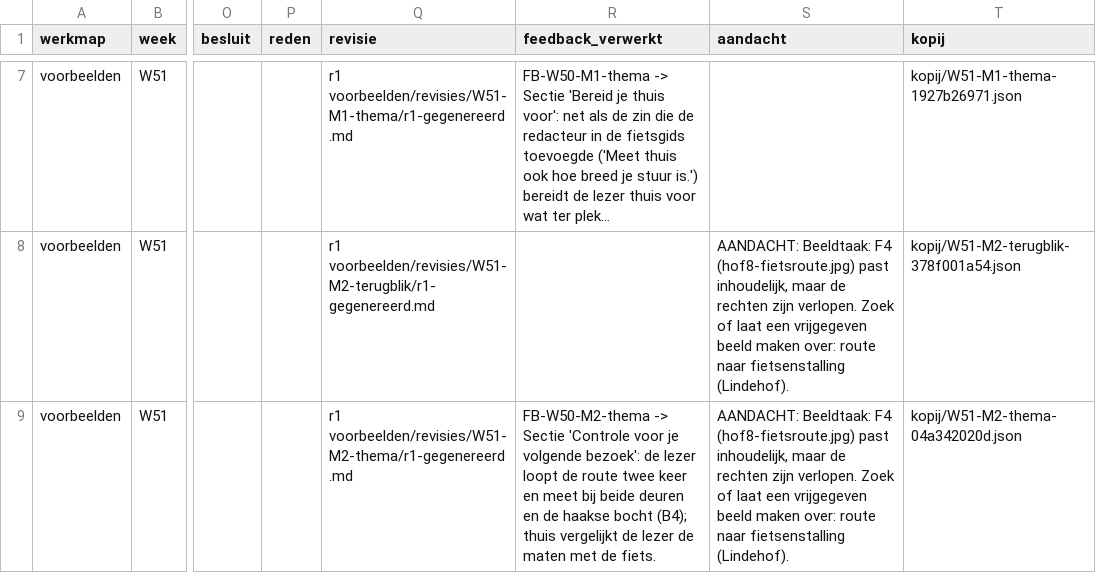
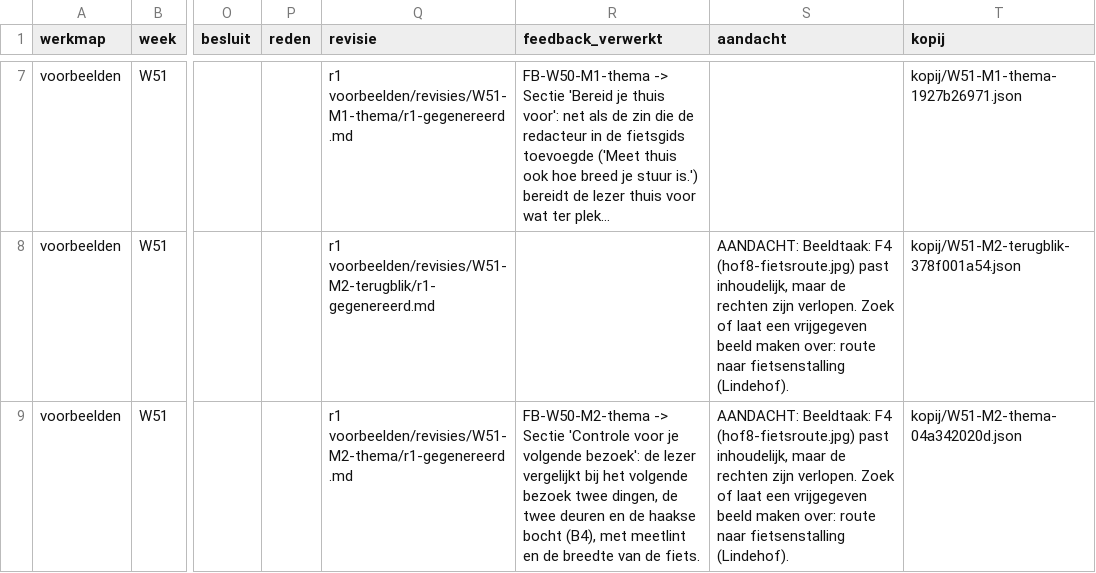
Before and after one commit to 1Sfb1/ace-opd-seo-testrepo, a CSV file: redactielog.csv, drawn as a sheet; only a part is shown, gaps mark what is left out; long unchanged cells end in …; the diff names each change by its address in the sheet, - before the commit and + after, or states it on an @@ line.

```diff
--- a/redactielog.csv
+++ b/redactielog.csv
-R9 (feedback_verwerkt): …de lezer loopt de route twee keer en meet bij beide deuren en de haakse bocht (B4); thuis vergelijkt de lezer de maten met de fiets.
+R9 (feedback_verwerkt): …de lezer vergelijkt bij het volgende bezoek twee dingen, de twee deuren en de haakse bocht (B4), met meetlint en de breedte van de fiets.
```
Also changed, not shown: voorbeelden/besluiten.csv, voorbeelden/redactielog.csv, 12 other files.
